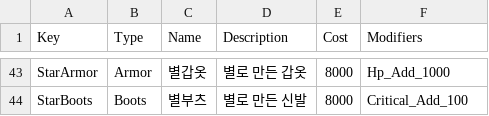
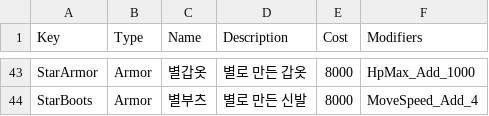
Before and after one commit to Lovescream/createanewrepository, a CSV file: CreateANewRepository/Assets/@Resources/Data/Excel/ItemData.csv, drawn as a sheet; only a part is shown, gaps mark what is left out; the diff covers the shown part only; the diff names each change by its address in the sheet, - before the commit and + after, or states it on an @@ line.

```diff
--- a/CreateANewRepository/Assets/@Resources/Data/Excel/ItemData.csv
+++ b/CreateANewRepository/Assets/@Resources/Data/Excel/ItemData.csv
-F43 (Modifiers): Hp_Add_1000
+F43 (Modifiers): HpMax_Add_1000
-B44 (Type): Boots
+B44 (Type): Armor
-F44 (Modifiers): Critical_Add_100
+F44 (Modifiers): MoveSpeed_Add_4
```
Also changed, not shown: 64 edited cells elsewhere in this file, 9 other files.
